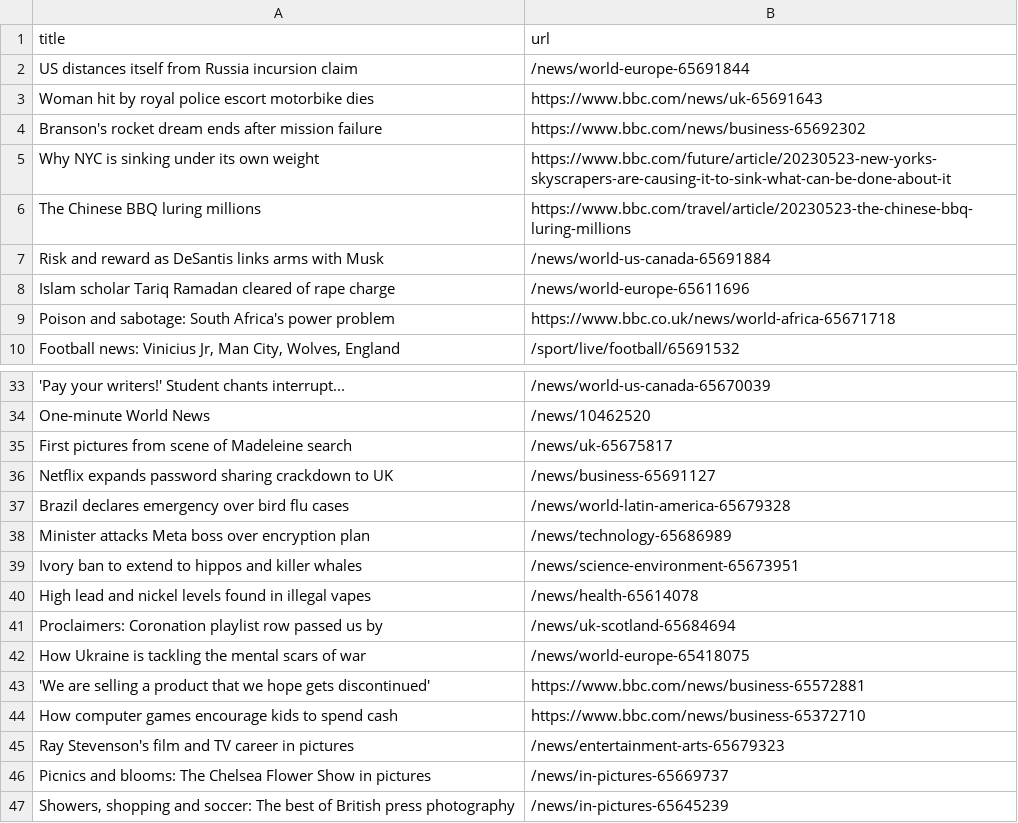
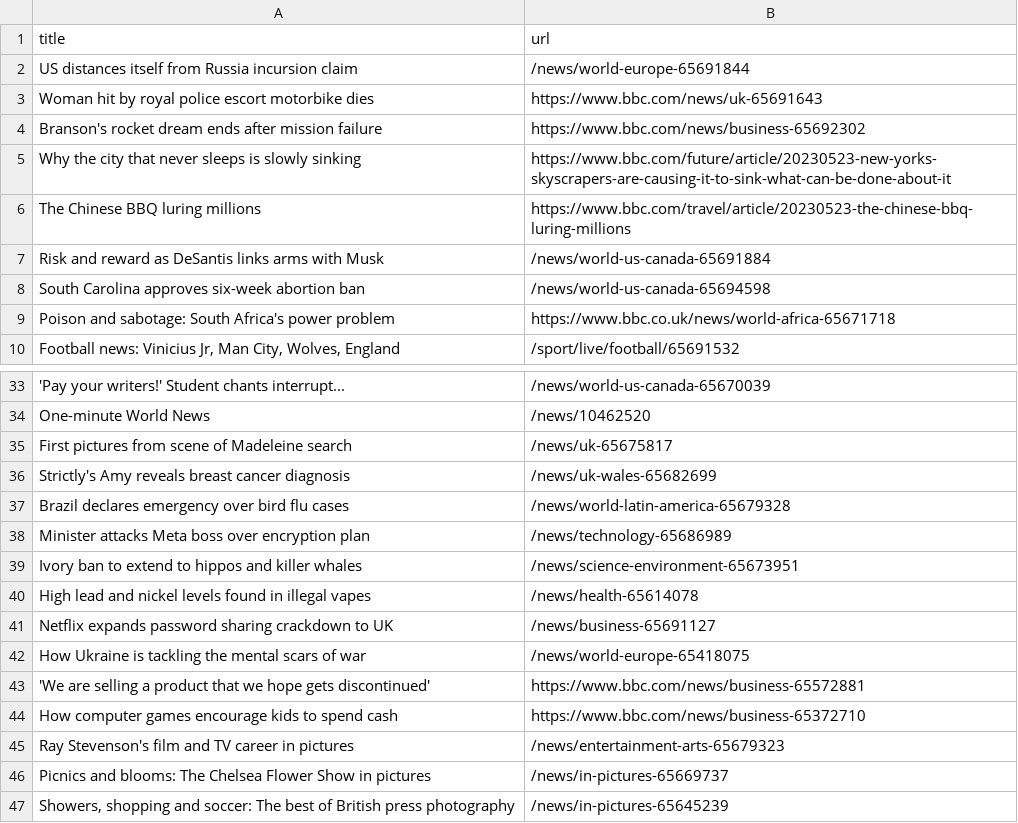
Before and after one commit to amanda-chn/automatic-scraper-bbc, a CSV file: bbc.csv, drawn as a sheet; only a part is shown, gaps mark what is left out.

```diff
--- a/bbc.csv
+++ b/bbc.csv
@@ -4,6 +4,6 @@ Woman hit by royal police escort motorbike dies,https://www.bbc.com/news/uk-6569
 Branson's rocket dream ends after mission failure,https://www.bbc.com/news/business-65692302
-Why NYC is sinking under its own weight,https://www.bbc.com/future/article/20230523-new-yorks-skyscrapers-are-causing-it-to-sink-what-can-be-done-about-it
+Why the city that never sleeps is slowly sinking,https://www.bbc.com/future/article/20230523-new-yorks-skyscrapers-are-causing-it-to-sink-what-can-be-done-about-it
 The Chinese BBQ luring millions,https://www.bbc.com/travel/article/20230523-the-chinese-bbq-luring-millions
 Risk and reward as DeSantis links arms with Musk,/news/world-us-canada-65691884
-Islam scholar Tariq Ramadan cleared of rape charge,/news/world-europe-65611696
+South Carolina approves six-week abortion ban,/news/world-us-canada-65694598
 Poison and sabotage: South Africa's power problem,https://www.bbc.co.uk/news/world-africa-65671718
@@ -35,3 +35,3 @@ One-minute World News,/news/10462520
 First pictures from scene of Madeleine search,/news/uk-65675817
-Netflix expands password sharing crackdown to UK,/news/business-65691127
+Strictly's Amy reveals breast cancer diagnosis,/news/uk-wales-65682699
 Brazil declares emergency over bird flu cases,/news/world-latin-america-65679328
@@ -40,3 +40,3 @@ Ivory ban to extend to hippos and killer whales,/news/science-environment-656739
 High lead and nickel levels found in illegal vapes,/news/health-65614078
-Proclaimers: Coronation playlist row passed us by,/news/uk-scotland-65684694
+Netflix expands password sharing crackdown to UK,/news/business-65691127
 How Ukraine is tackling the mental scars of war,/news/world-europe-65418075
```
